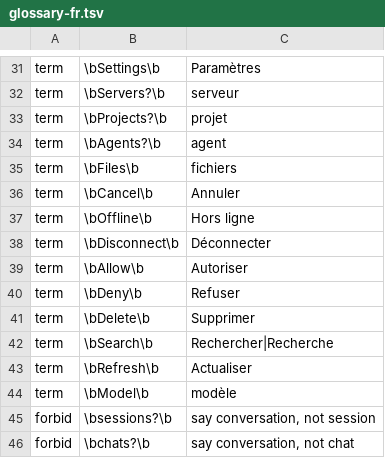
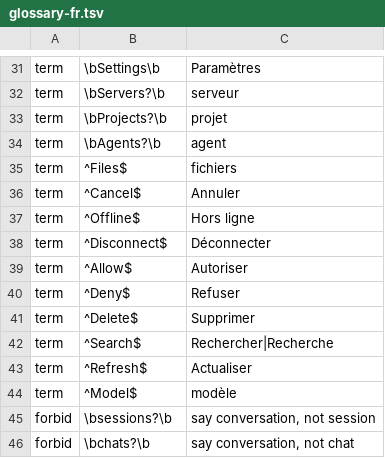
Before and after one commit to Eslamasabry/opencode-mobile-next, a TSV file: native/tools/strings/glossary-fr.tsv, drawn as a sheet; only a part is shown, gaps mark what is left out.

```diff
--- a/native/tools/strings/glossary-fr.tsv
+++ b/native/tools/strings/glossary-fr.tsv
@@ -34,12 +34,12 @@ term	\bProjects?\b	projet
 term	\bAgents?\b	agent
-term	\bFiles\b	fichiers
-term	\bCancel\b	Annuler
-term	\bOffline\b	Hors ligne
-term	\bDisconnect\b	Déconnecter
-term	\bAllow\b	Autoriser
-term	\bDeny\b	Refuser
-term	\bDelete\b	Supprimer
-term	\bSearch\b	Rechercher|Recherche
-term	\bRefresh\b	Actualiser
-term	\bModel\b	modèle
+term	^Files$	fichiers
+term	^Cancel$	Annuler
+term	^Offline$	Hors ligne
+term	^Disconnect$	Déconnecter
+term	^Allow$	Autoriser
+term	^Deny$	Refuser
+term	^Delete$	Supprimer
+term	^Search$	Rechercher|Recherche
+term	^Refresh$	Actualiser
+term	^Model$	modèle
 forbid	\bsessions?\b	say conversation, not session
```
Also changed, not shown: native/tools/strings/glossary-es.tsv, native/tools/strings/glossary-id.tsv, 18 other files.
